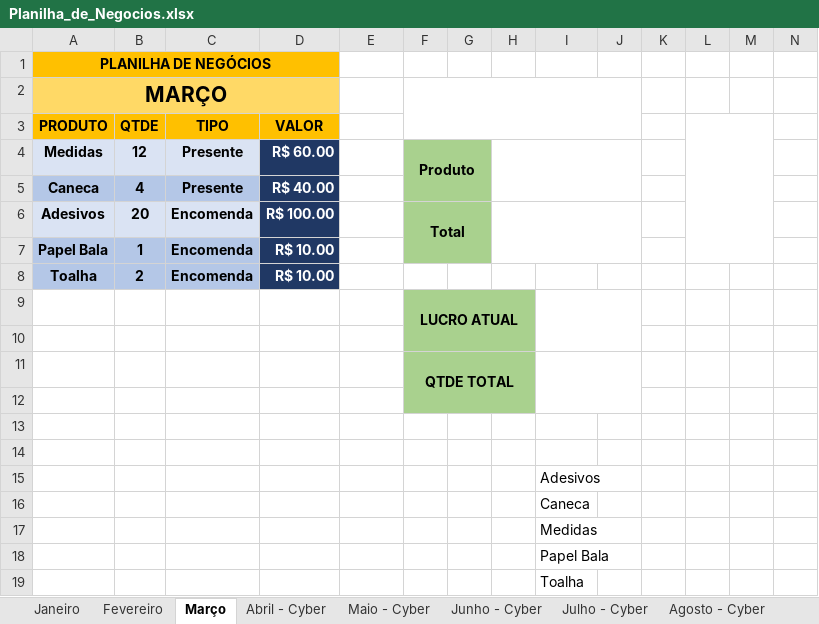
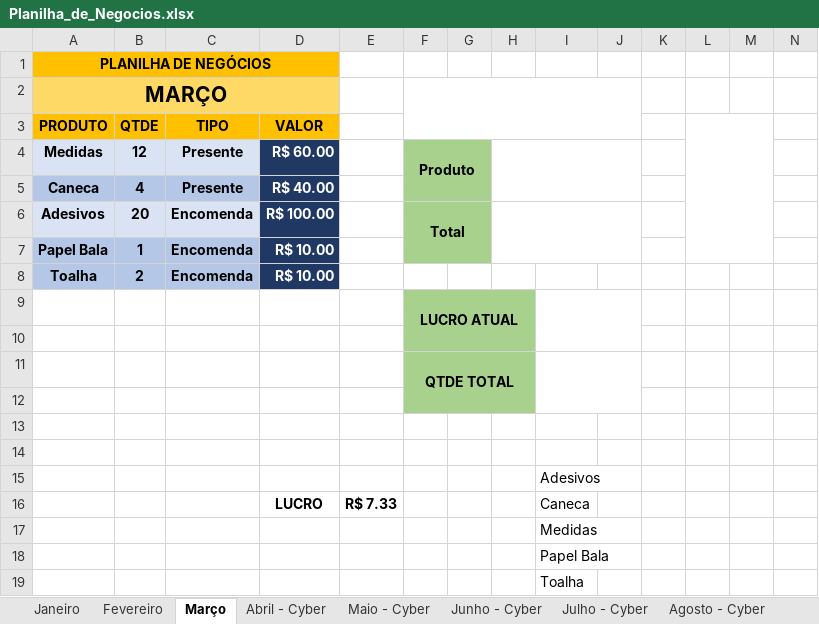
Before and after one commit to Leal2021/CorelDraw-Arquivos, an Excel workbook: Planilha_de_Negocios.xlsx, sheet Março, drawn as a sheet; only a part is shown; values as stored, in another font and other column widths than the file's, no borders; charts and pictures not drawn; removed rows and columns are numbered as before the commit, all else as after; rows hold the shown columns only; the diff names each change by its address in the sheet, - before the commit and + after, or states it on an @@ line.

```diff
--- a/Planilha_de_Negocios.xlsx (sheet Março)
+++ b/Planilha_de_Negocios.xlsx (sheet Março)
-row 16:  |  |  |  |  |  |  |  | Caneca
+row 16:  |  |  | LUCRO | R$ 7.33 |  |  |  | Caneca
```
Also changed, not shown: sheet Setembro - Cyber, sheet Maio - Cyber, sheet Janeiro, sheet Fevereiro, sheet Abril - Cyber, sheet Julho - Cyber, 2 more sheets, charts or pictures.
